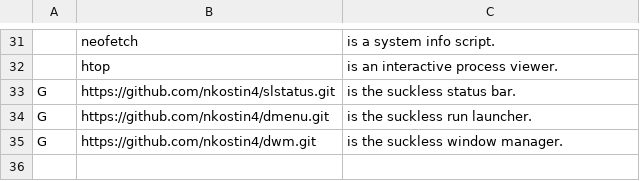
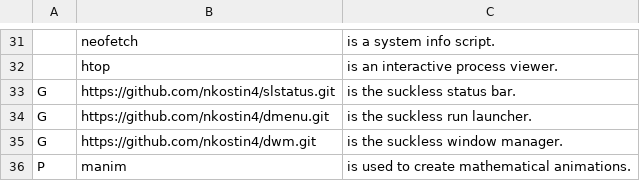
Before and after one commit to nkostin4/deploy-arch, a CSV file: progs.csv, drawn as a sheet; only a part is shown, gaps mark what is left out; the diff names each change by its address in the sheet, - before the commit and + after, or states it on an @@ line.

```diff
--- a/progs.csv
+++ b/progs.csv
+row 36: P | manim | is used to create mathematical animations.
```
Also changed, not shown: 1 other file.
